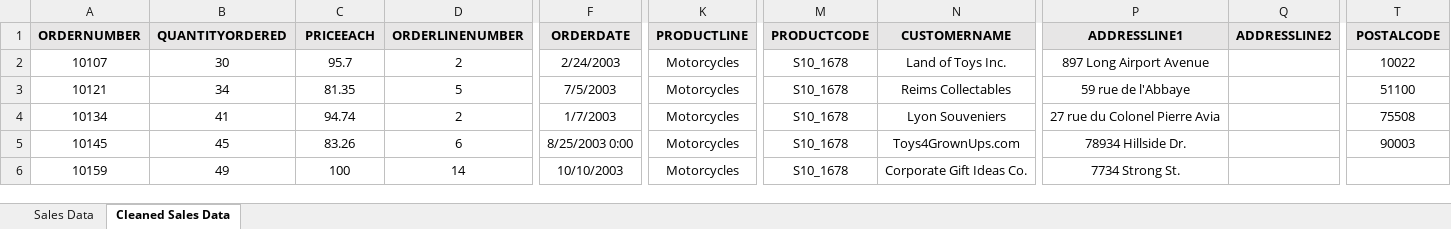
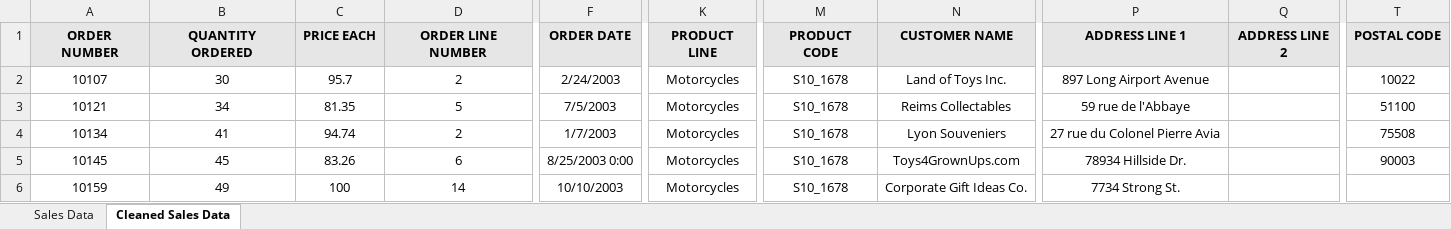
Before and after one commit to MBabitha/Data-Analyst, an Excel workbook: Clened Sales Data.xlsx, sheet Cleaned Sales Data, drawn as a sheet; only a part is shown, gaps mark what is left out; values as stored, in another font and other column widths than the file's, no borders; the diff covers the shown part only; the diff names each change by its address in the sheet, - before the commit and + after, or states it on an @@ line.

Commit message:
Add files via upload

```diff
--- a/Clened Sales Data.xlsx (sheet Cleaned Sales Data)
+++ b/Clened Sales Data.xlsx (sheet Cleaned Sales Data)
-A1: ORDERNUMBER
+A1: ORDER NUMBER
-B1: QUANTITYORDERED
+B1: QUANTITY ORDERED
-C1: PRICEEACH
+C1: PRICE EACH
-D1: ORDERLINENUMBER
+D1: ORDER LINE NUMBER
-F1: ORDERDATE
+F1: ORDER DATE
-K1: PRODUCTLINE
+K1: PRODUCT LINE
-M1: PRODUCTCODE
+M1: PRODUCT CODE
-N1: CUSTOMERNAME
+N1: CUSTOMER NAME
-P1: ADDRESSLINE1
+P1: ADDRESS LINE 1
-Q1: ADDRESSLINE2
+Q1: ADDRESS LINE 2
-T1: POSTALCODE
+T1: POSTAL CODE
```
Also changed, not shown: 3 edited cells elsewhere in this sheet.
